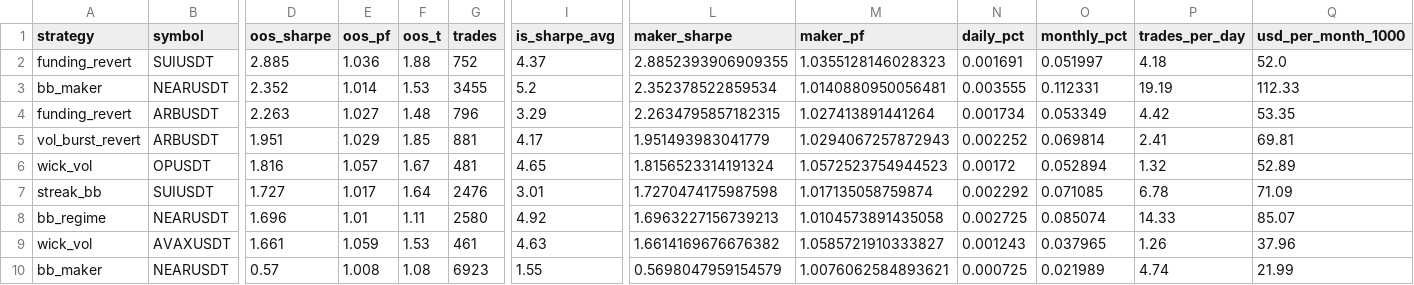
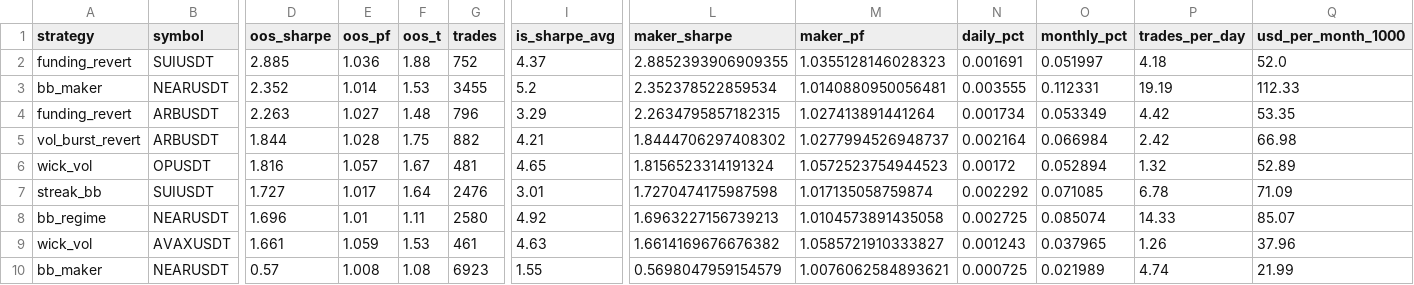
Before and after one commit to davletovaalmira11-creator/scalp-lab-pro, a CSV file: engines/scalp/reports/leaderboard.csv, drawn as a sheet; only a part is shown, gaps mark what is left out; the diff names each change by its address in the sheet, - before the commit and + after, or states it on an @@ line.

```diff
--- a/engines/scalp/reports/leaderboard.csv
+++ b/engines/scalp/reports/leaderboard.csv
-D5 (oos_sharpe): 1.951
+D5 (oos_sharpe): 1.844
-E5 (oos_pf): 1.029
+E5 (oos_pf): 1.028
-F5 (oos_t): 1.85
+F5 (oos_t): 1.75
-G5 (trades): 881
+G5 (trades): 882
-I5 (is_sharpe_avg): 4.17
+I5 (is_sharpe_avg): 4.21
-L5 (maker_sharpe): 1.951493983041779
+L5 (maker_sharpe): 1.8444706297408302
-M5 (maker_pf): 1.0294067257872943
+M5 (maker_pf): 1.0277994526948737
-N5 (daily_pct): 0.002252
+N5 (daily_pct): 0.002164
-O5 (monthly_pct): 0.069814
+O5 (monthly_pct): 0.066984
-P5 (trades_per_day): 2.41
+P5 (trades_per_day): 2.42
-Q5 (usd_per_month_1000): 69.81
+Q5 (usd_per_month_1000): 66.98
```
Also changed, not shown: engines/scalp/reports/archive.csv, 4 other files.
